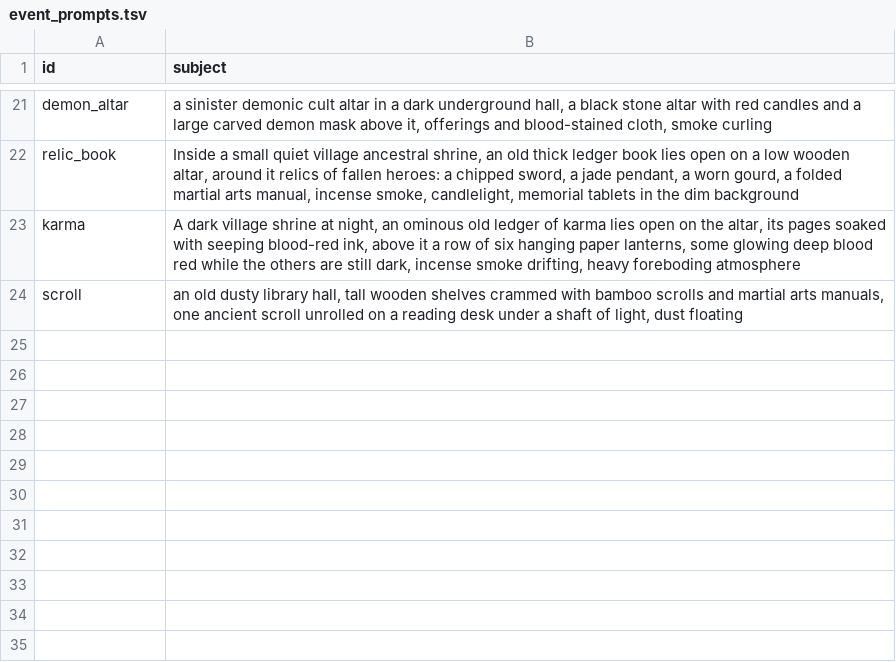
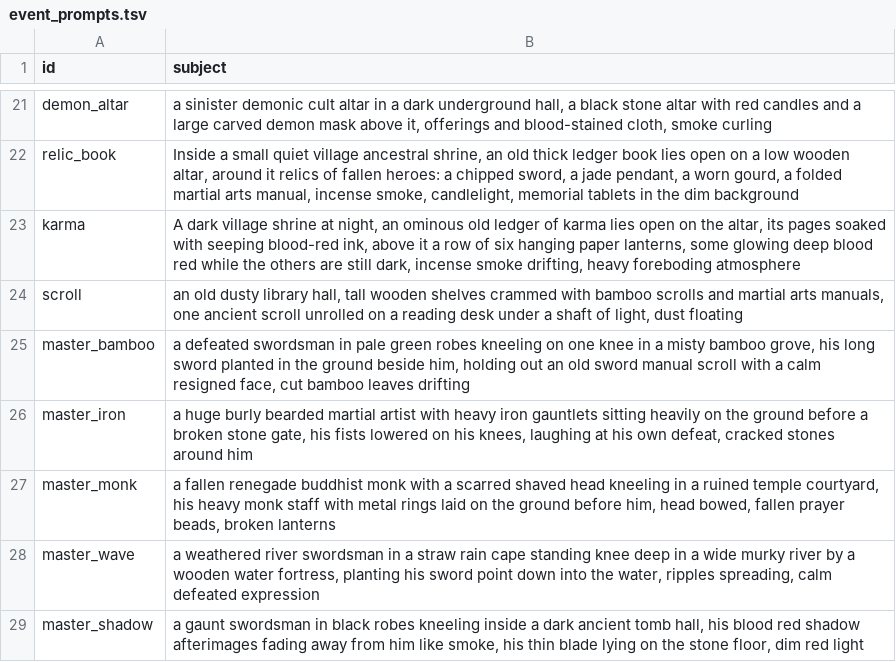
Before and after one commit to pmj713/AThousandDawns, a TSV file: Assets/_Game/Art/UI/Tools~/event_prompts.tsv, drawn as a sheet; only a part is shown, gaps mark what is left out; the diff names each change by its address in the sheet, - before the commit and + after, or states it on an @@ line.

```diff
--- a/Assets/_Game/Art/UI/Tools~/event_prompts.tsv
+++ b/Assets/_Game/Art/UI/Tools~/event_prompts.tsv
+row 25: master_bamboo | a defeated swordsman in pale green robes kneeling on one knee in a misty bamboo grove, his long sword planted in the ground beside him, holding out an old sword manual scroll with a calm resigned face, cut bamboo leaves drifting
+row 26: master_iron | a huge burly bearded martial artist with heavy iron gauntlets sitting heavily on the ground before a broken stone gate, his fists lowered on his knees, laughing at his own defeat, cracked stones around him
+row 27: master_monk | a fallen renegade buddhist monk with a scarred shaved head kneeling in a ruined temple courtyard, his heavy monk staff with metal rings laid on the ground before him, head bowed, fallen prayer beads, broken lanterns
+row 28: master_wave | a weathered river swordsman in a straw rain cape standing knee deep in a wide murky river by a wooden water fortress, planting his sword point down into the water, ripples spreading, calm defeated expression
+row 29: master_shadow | a gaunt swordsman in black robes kneeling inside a dark ancient tomb hall, his blood red shadow afterimages fading away from him like smoke, his thin blade lying on the stone floor, dim red light
```
Also changed, not shown: Assets/_Game/Art/UI/Tools~/event_sources.tsv, 13 other files.
